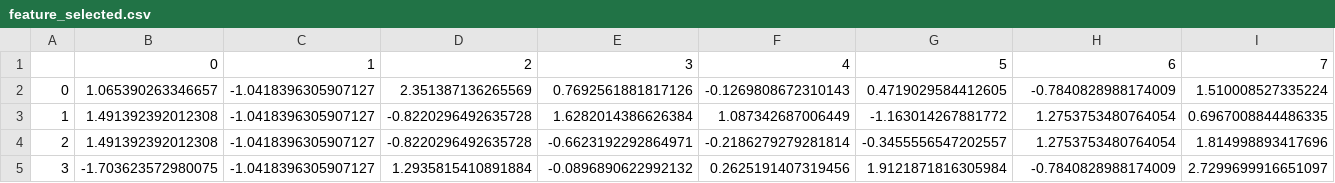
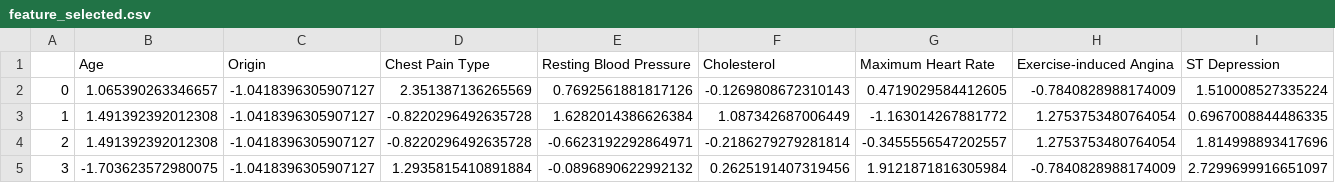
Before and after one commit to yahia997/SprintUp-AI-ML-project, a CSV file: data/feature_selected.csv, drawn as a sheet; only a part is shown; removed rows and columns are numbered as before the commit, all else as after; rows hold the shown columns only; the diff names each change by its address in the sheet, - before the commit and + after, or states it on an @@ line.

```diff
--- a/data/feature_selected.csv
+++ b/data/feature_selected.csv
-row 1:  | 0 | 1 | 2 | 3 | 4 | 5 | 6 | 7
+row 1:  | Age | Origin | Chest Pain Type | Resting Blood Pressure | Cholesterol | Maximum Heart Rate | Exercise-induced Angina | ST Depression
```
Also changed, not shown: 11 other files.
